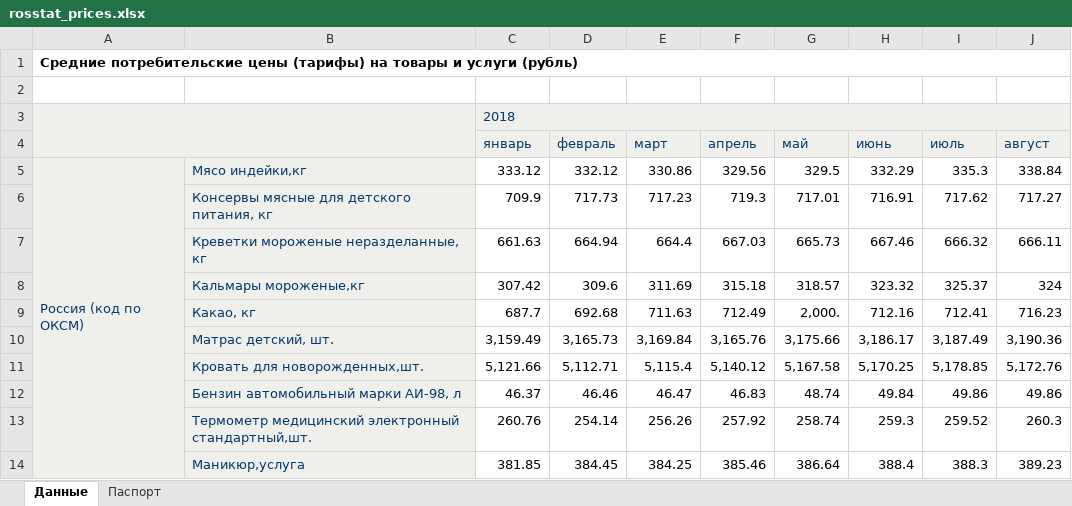
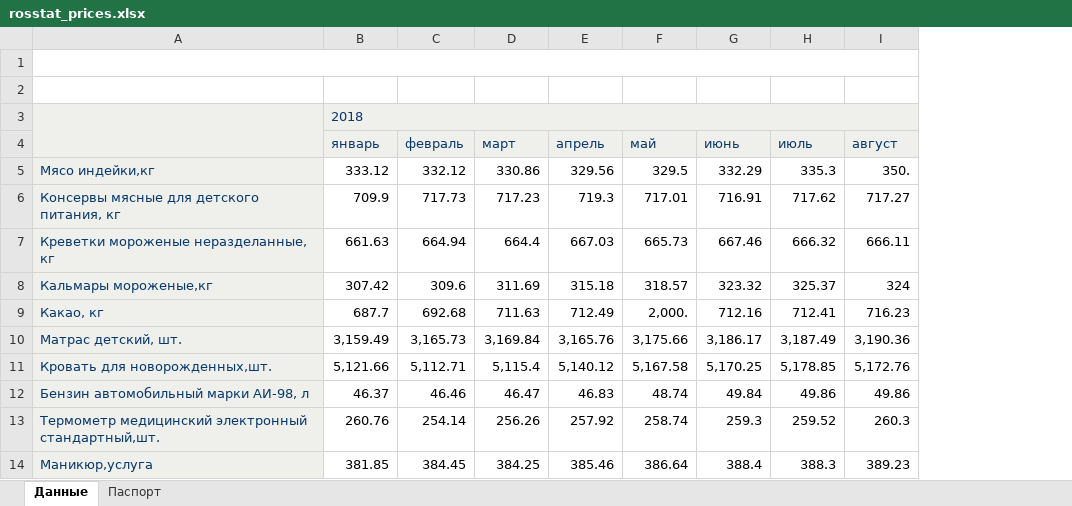
Before and after one commit to lilislilit/talks, an Excel workbook: pyladies/september/datasets/rosstat_prices.xlsx, sheet Данные, drawn as a sheet; only a part is shown; values as stored, in another font and other column widths than the file's, no borders; removed rows and columns are numbered as before the commit, all else as after; the diff names each change by its address in the sheet, - before the commit and + after, or states it on an @@ line.

Commit message:
fix rosstat dataset

```diff
--- a/pyladies/september/datasets/rosstat_prices.xlsx (sheet Данные)
+++ b/pyladies/september/datasets/rosstat_prices.xlsx (sheet Данные)
-column A, rows 1-5: Средние потребительские цены (тарифы) на товары и услуги (рубль) |  |  |  | Россия (код по ОКСМ)
+A1:I1 merged
+A3:A4 merged
-I5 (август): 338.84
+I5 (август): 350.
```
Also changed, not shown: 1 other file.
